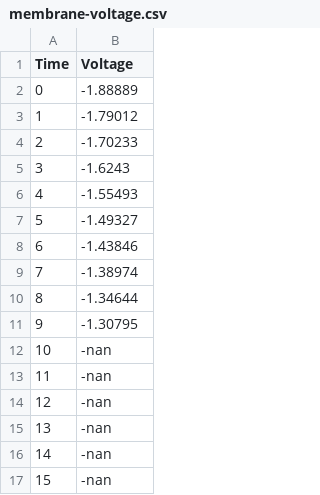
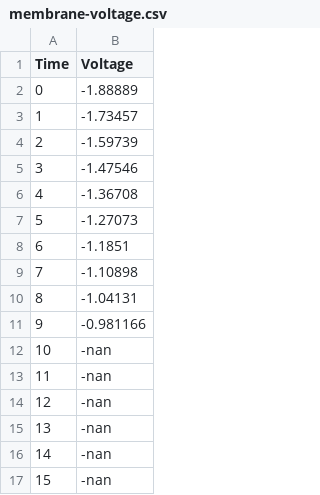
Before and after one commit to paulsadofsky/neuromorphic-robo-dog, a CSV file: Neuron Tests/Fourth Order/membrane-voltage.csv, drawn as a sheet; only a part is shown.

Commit message:
values

```diff
--- a/Neuron Tests/Fourth Order/membrane-voltage.csv
+++ b/Neuron Tests/Fourth Order/membrane-voltage.csv
@@ -2,11 +2,11 @@ Time,Voltage,
 0,-1.88889
-1,-1.79012
-2,-1.70233
-3,-1.6243
-4,-1.55493
-5,-1.49327
-6,-1.43846
-7,-1.38974
-8,-1.34644
-9,-1.30795
+1,-1.73457
+2,-1.59739
+3,-1.47546
+4,-1.36708
+5,-1.27073
+6,-1.1851
+7,-1.10898
+8,-1.04131
+9,-0.981166
 10,-nan
```
Also changed, not shown: 2 other files.
